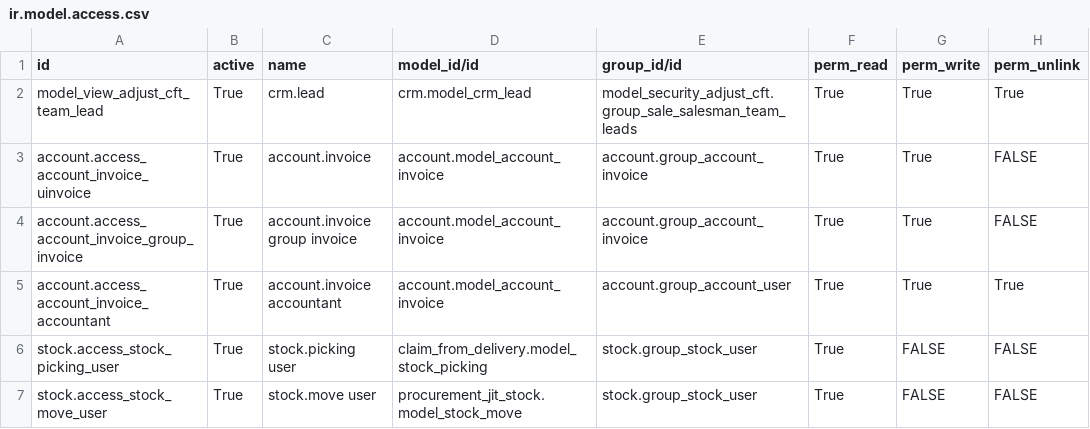
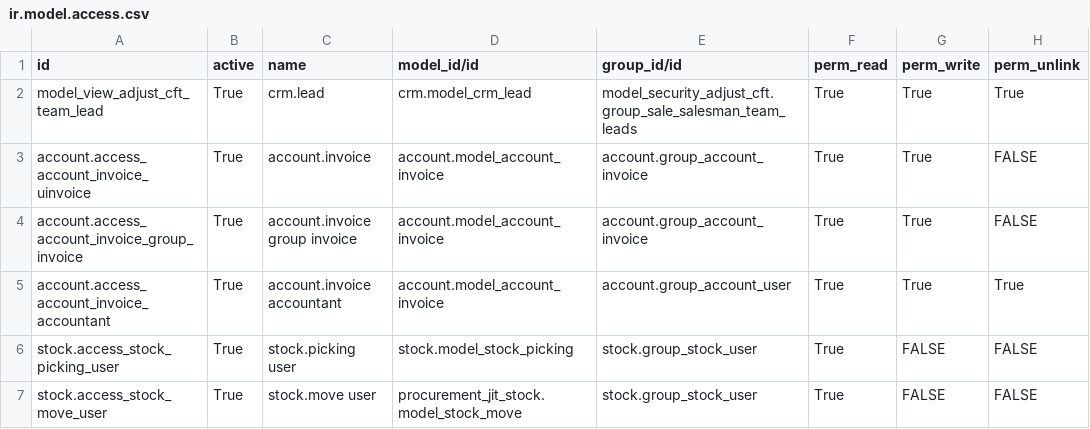
Before and after one commit to ecosoft-odoo/cft, a CSV file: model_security_adjust_cft/security/ir.model.access.csv (was model_security_adjust_cft/data/ir.model.access.csv), drawn as a sheet; only a part is shown; the diff names each change by its address in the sheet, - before the commit and + after, or states it on an @@ line.

```diff
--- a/model_security_adjust_cft/data/ir.model.access.csv
+++ b/model_security_adjust_cft/security/ir.model.access.csv
-D6 (model_id/id): claim_from_delivery.model_stock_picking
+D6 (model_id/id): stock.model_stock_picking
```
Also changed, not shown: 4 other files.
